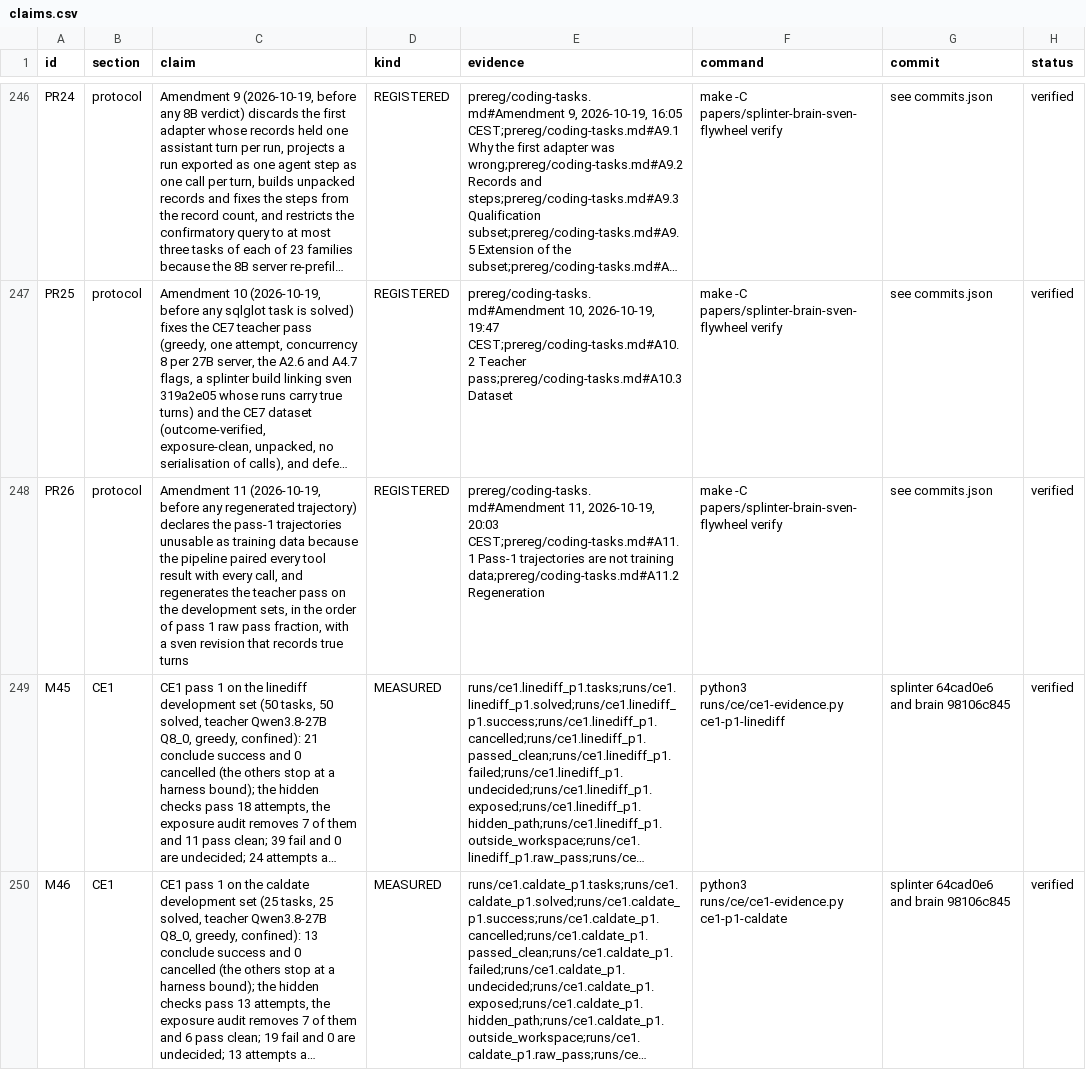
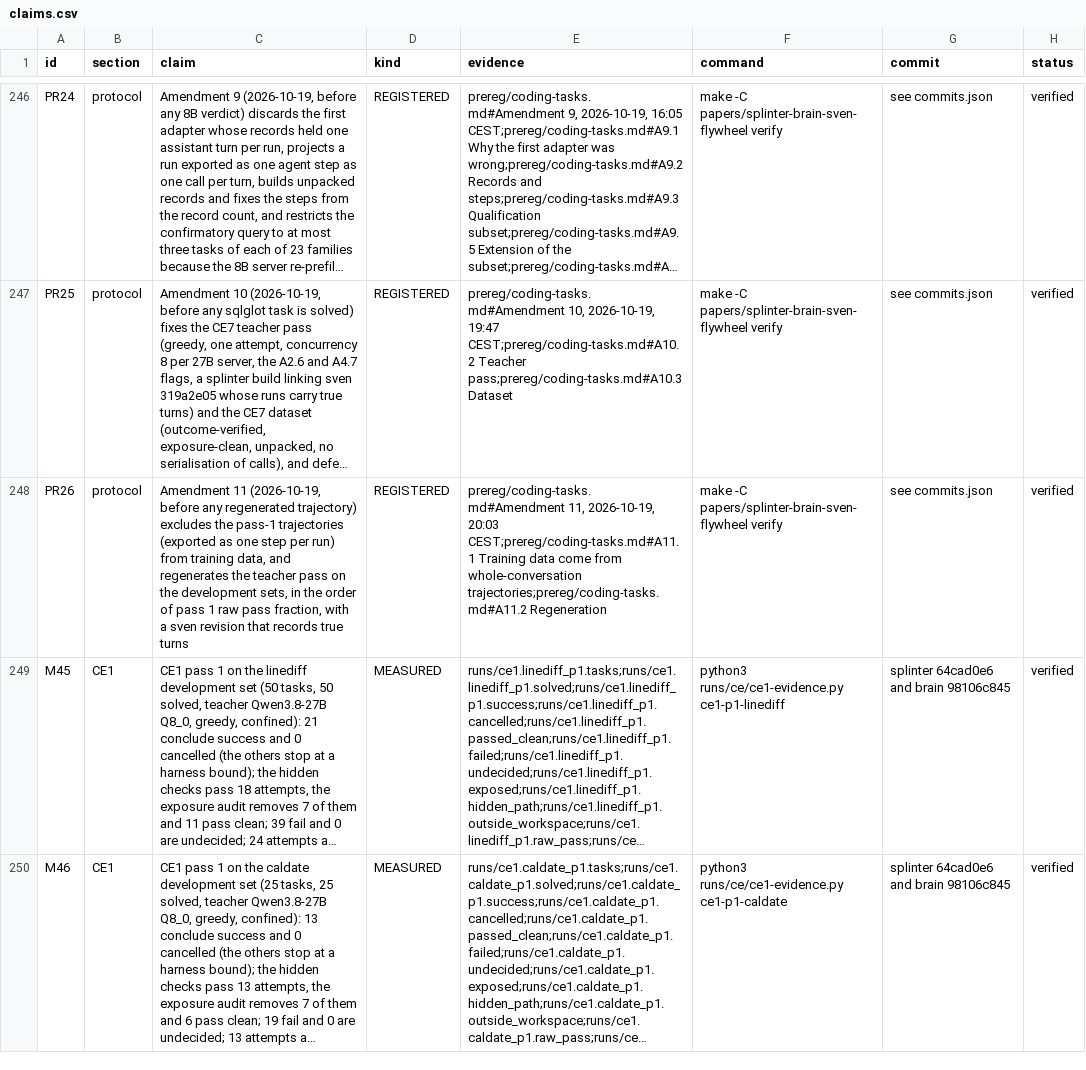
Before and after one commit to swedishembedded/splinter, a CSV file: papers/splinter-brain-sven-flywheel/data/claims.csv, drawn as a sheet; only a part is shown, gaps mark what is left out; long unchanged cells end in …; the diff names each change by its address in the sheet, - before the commit and + after, or states it on an @@ line.

Commit message:
papers: Amendment 11 states the protocol (training data from whole-conversation trajectories) only

```diff
--- a/papers/splinter-brain-sven-flywheel/data/claims.csv
+++ b/papers/splinter-brain-sven-flywheel/data/claims.csv
-C248 (claim): …regenerated trajectory) declares the pass-1 trajectories unusable as training data because the pipeline paired every tool result with every call, and regenerates…
+C248 (claim): …regenerated trajectory) excludes the pass-1 trajectories (exported as one step per run) from training data, and regenerates…
-E248 (evidence): …20:03 CEST;prereg/coding-tasks.md#A11.1 Pass-1 trajectories are not training data;prereg/coding-tasks.md#A11.2 Regeneration
+E248 (evidence): …20:03 CEST;prereg/coding-tasks.md#A11.1 Training data come from whole-conversation trajectories;prereg/coding-tasks.md#A11.2 Regeneration
```
Also changed, not shown: 2 other files.
